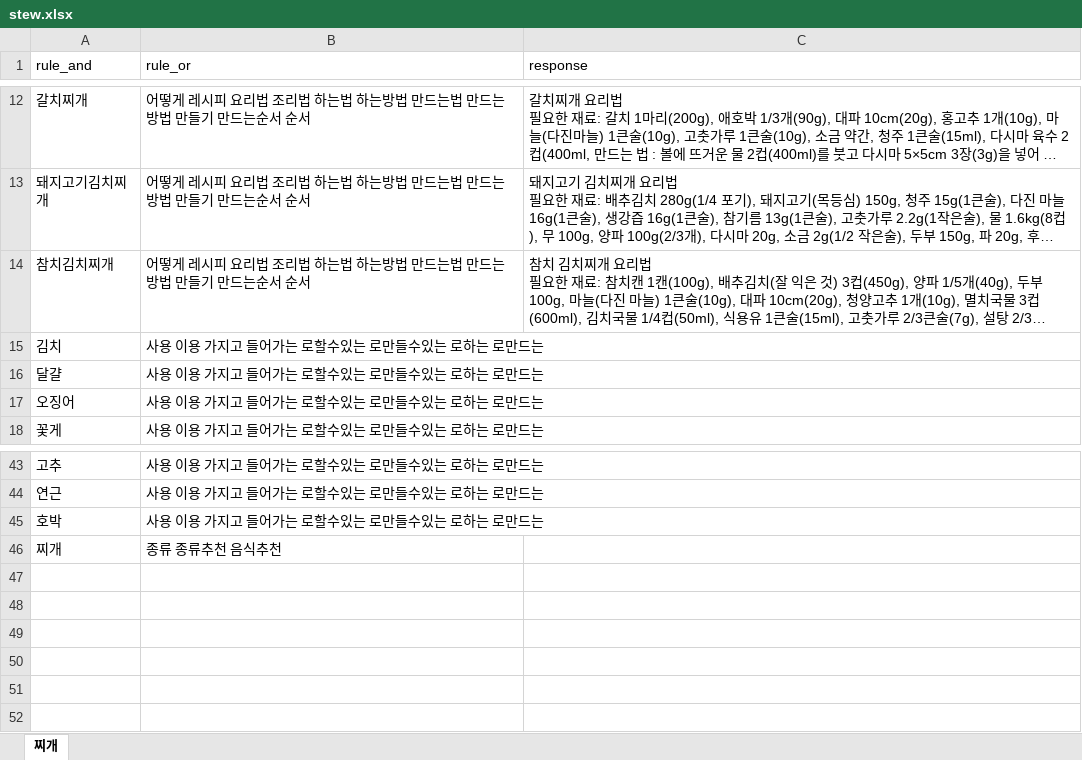
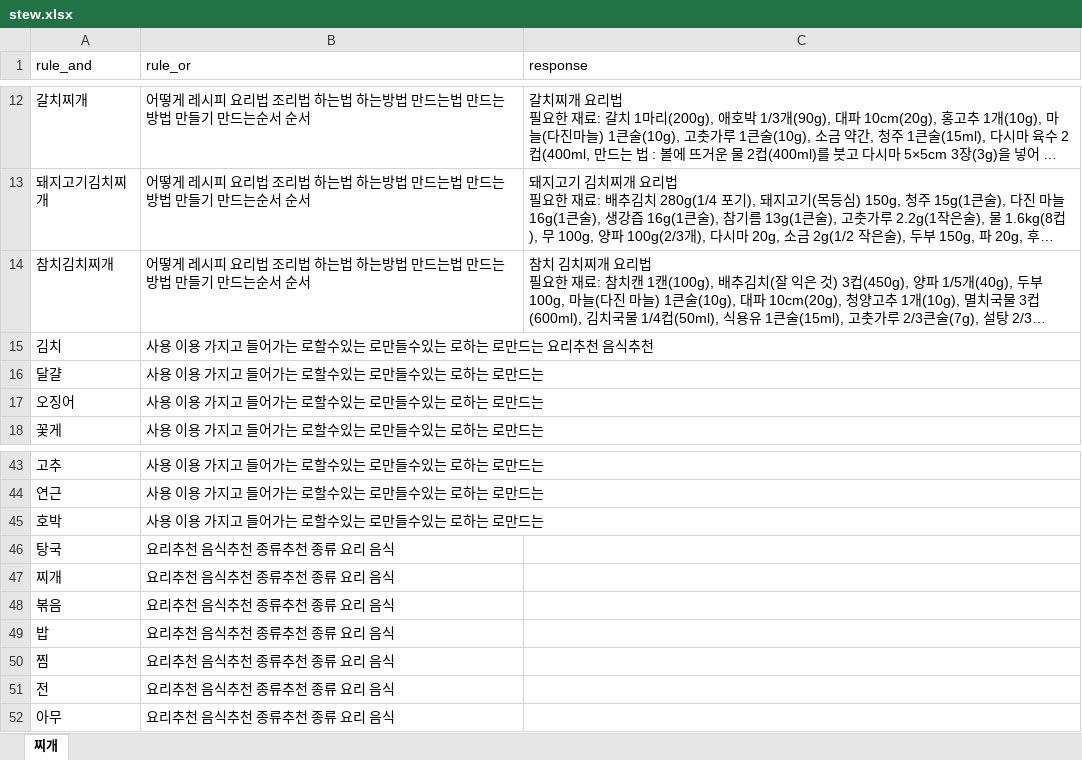
Before and after one commit to YunSeungHoe/artificial_Intelligence_ssu, an Excel workbook: Project4/stew.xlsx, sheet 찌개, drawn as a sheet; only a part is shown, gaps mark what is left out; long unchanged cells end in …; values as stored, in another font and other column widths than the file's, no borders; addresses are those after the commit; the diff names each change by its address in the sheet, - before the commit and + after, or states it on an @@ line.

```diff
--- a/Project4/stew.xlsx (sheet 찌개)
+++ b/Project4/stew.xlsx (sheet 찌개)
-B15 (rule_or): 사용 이용 가지고 들어가는 로할수있는 로만들수있는 로하는 로만드는
+B15 (rule_or): 사용 이용 가지고 들어가는 로할수있는 로만들수있는 로하는 로만드는 요리추천 음식추천
+row 46: 탕국 | 요리추천 음식추천 종류추천 종류 요리 음식
-B47 (rule_or): 종류 종류추천 음식추천
+B47 (rule_or): 요리추천 음식추천 종류추천 종류 요리 음식
+row 48: 볶음 | 요리추천 음식추천 종류추천 종류 요리 음식
+row 49: 밥 | 요리추천 음식추천 종류추천 종류 요리 음식
+row 50: 찜 | 요리추천 음식추천 종류추천 종류 요리 음식
+row 51: 전 | 요리추천 음식추천 종류추천 종류 요리 음식
+row 52: 아무 | 요리추천 음식추천 종류추천 종류 요리 음식
```
Also changed, not shown: 1 other file.
